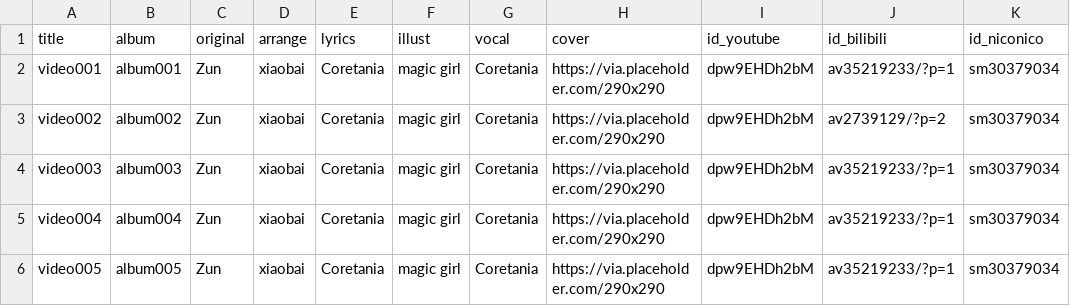
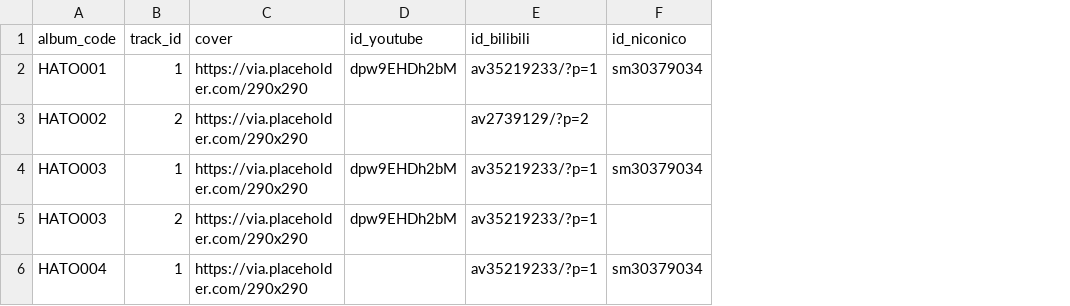
Before and after one commit to touhouneko/hearts-round.github.io, a CSV file: src/data/videos.csv, drawn as a sheet; removed rows and columns are numbered as before the commit, all else as after; the diff names each change by its address in the sheet, - before the commit and + after, or states it on an @@ line.

Commit message:
refactor data model

```diff
--- a/src/data/videos.csv
+++ b/src/data/videos.csv
-column A (title), rows 2-6: video001 | video002 | video003 | video004 | video005
-column B (album), rows 2-6: album001 | album002 | album003 | album004 | album005
-column C (original), rows 2-6: all Zun
-column D (arrange), rows 2-6: all xiaobai
-column E (lyrics), rows 2-6: all Coretania
-column F (illust), rows 2-6: all magic girl
-column G (vocal), rows 2-6: all Coretania
+column A (album_code), rows 2-6: HATO001 | HATO002 | HATO003 | HATO003 | HATO004
+column B (track_id), rows 2-6: 1 | 2 | 1 | 2 | 1
-D3 (id_youtube): dpw9EHDh2bM
+D3 (id_youtube): (empty)
-F3 (id_niconico): sm30379034
+F3 (id_niconico): (empty)
-F5 (id_niconico): sm30379034
+F5 (id_niconico): (empty)
-D6 (id_youtube): dpw9EHDh2bM
+D6 (id_youtube): (empty)
```
Also changed, not shown: src/data/gallery.csv, src/data/staff.csv, 42 other files.
